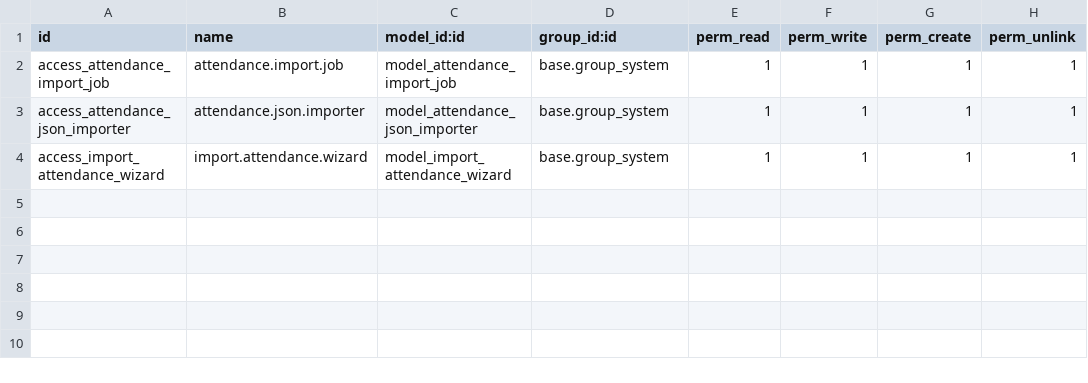
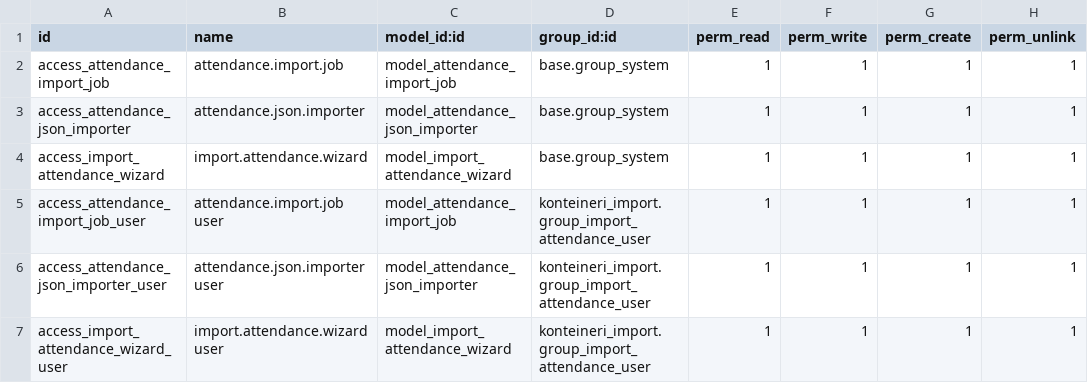
Before and after one commit to dlabadze/tbilservisi, a CSV file: konteineri_import/security/ir.model.access.csv, drawn as a sheet; the diff names each change by its address in the sheet, - before the commit and + after, or states it on an @@ line.

Commit message:
attendance import

```diff
--- a/konteineri_import/security/ir.model.access.csv
+++ b/konteineri_import/security/ir.model.access.csv
+row 5: access_attendance_import_job_user | attendance.import.job user | model_attendance_import_job | konteineri_import.group_import_attendance_user | 1 | 1 | 1 | 1
+row 6: access_attendance_json_importer_user | attendance.json.importer user | model_attendance_json_importer | konteineri_import.group_import_attendance_user | 1 | 1 | 1 | 1
+row 7: access_import_attendance_wizard_user | import.attendance.wizard user | model_import_attendance_wizard | konteineri_import.group_import_attendance_user | 1 | 1 | 1 | 1
```
Also changed, not shown: 2 other files.
